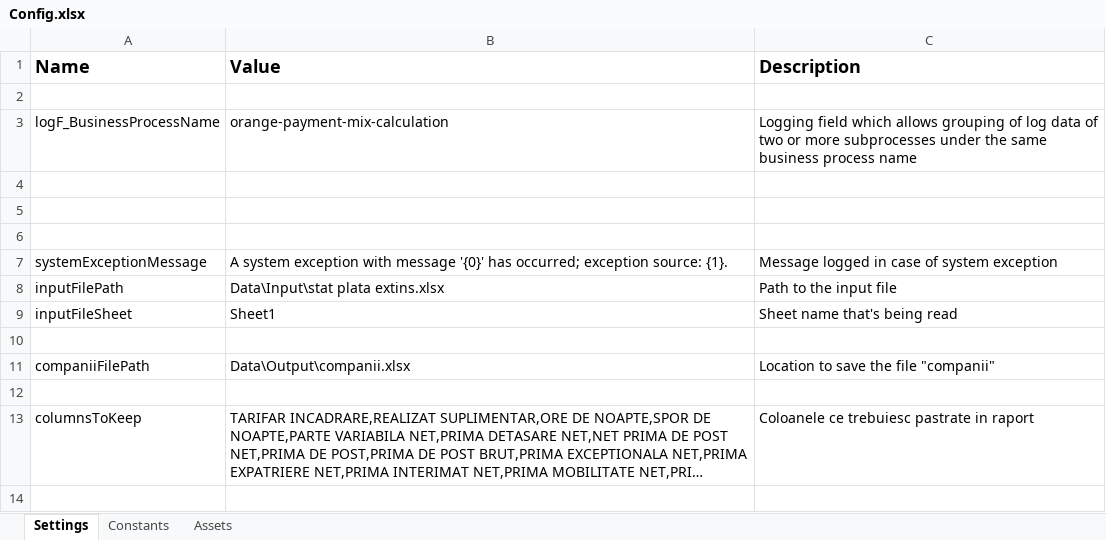
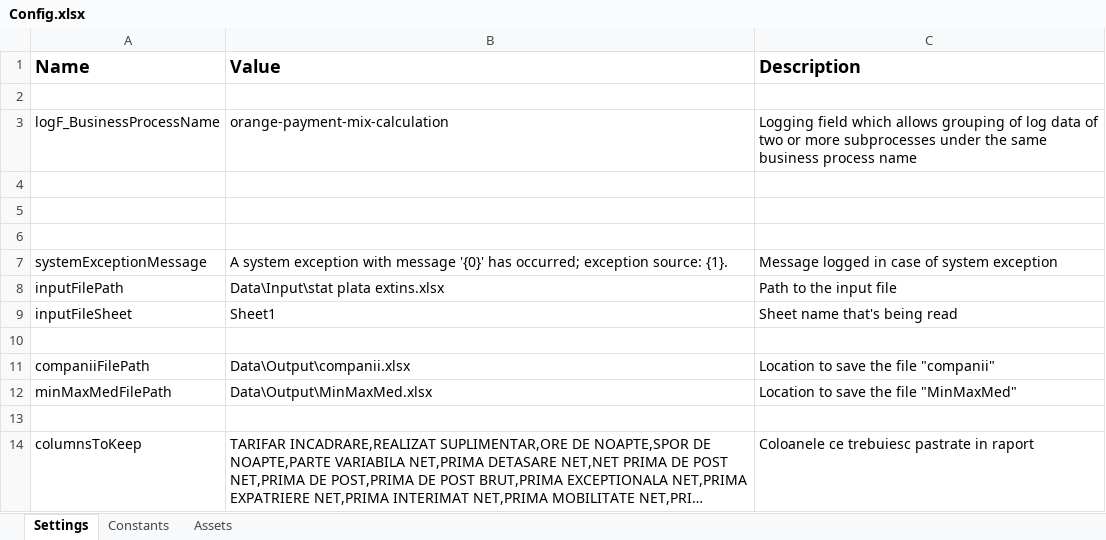
Before and after one commit to Diana-Gradinaru/orange-payment-mix-calculation, an Excel workbook: Data/Config.xlsx, sheet Settings, drawn as a sheet; long unchanged cells end in …; values as stored, in another font and other column widths than the file's, no borders; the diff names each change by its address in the sheet, - before the commit and + after, or states it on an @@ line.

```diff
--- a/Data/Config.xlsx (sheet Settings)
+++ b/Data/Config.xlsx (sheet Settings)
+row 12: minMaxMedFilePath | Data\Output\MinMaxMed.xlsx | Location to save the file "MinMaxMed"
```
Also changed, not shown: Data/Input/stat plata extins.xlsx, Data/Output/companii.xlsx, 26 other files.
